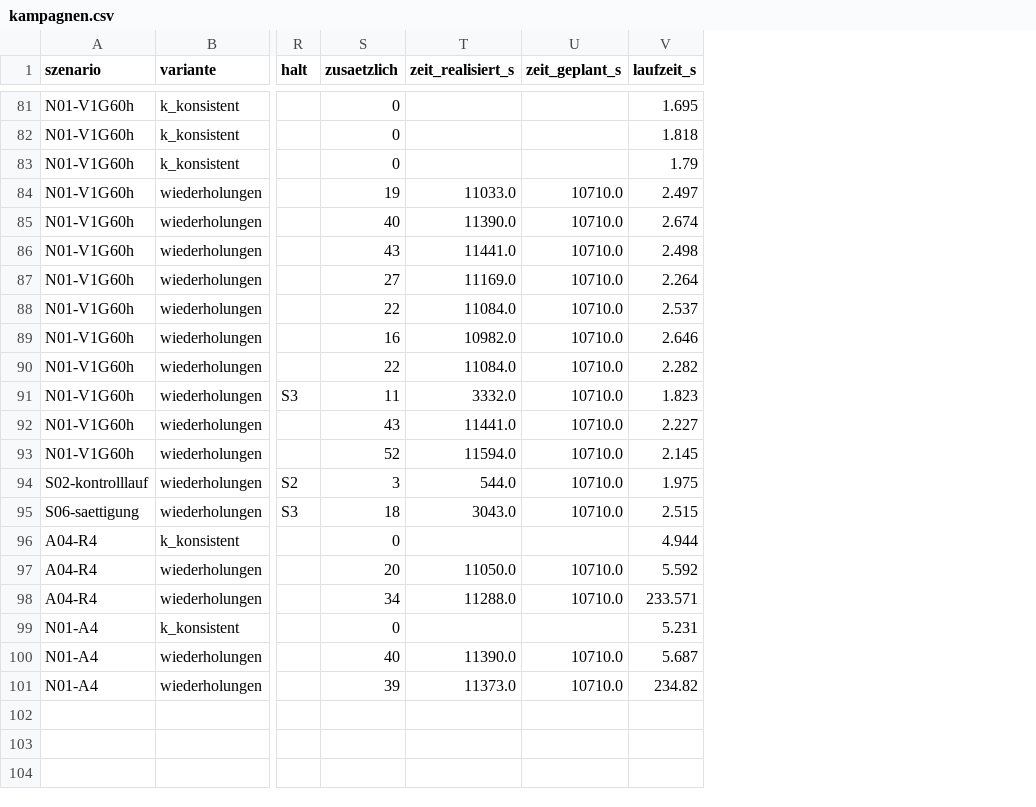
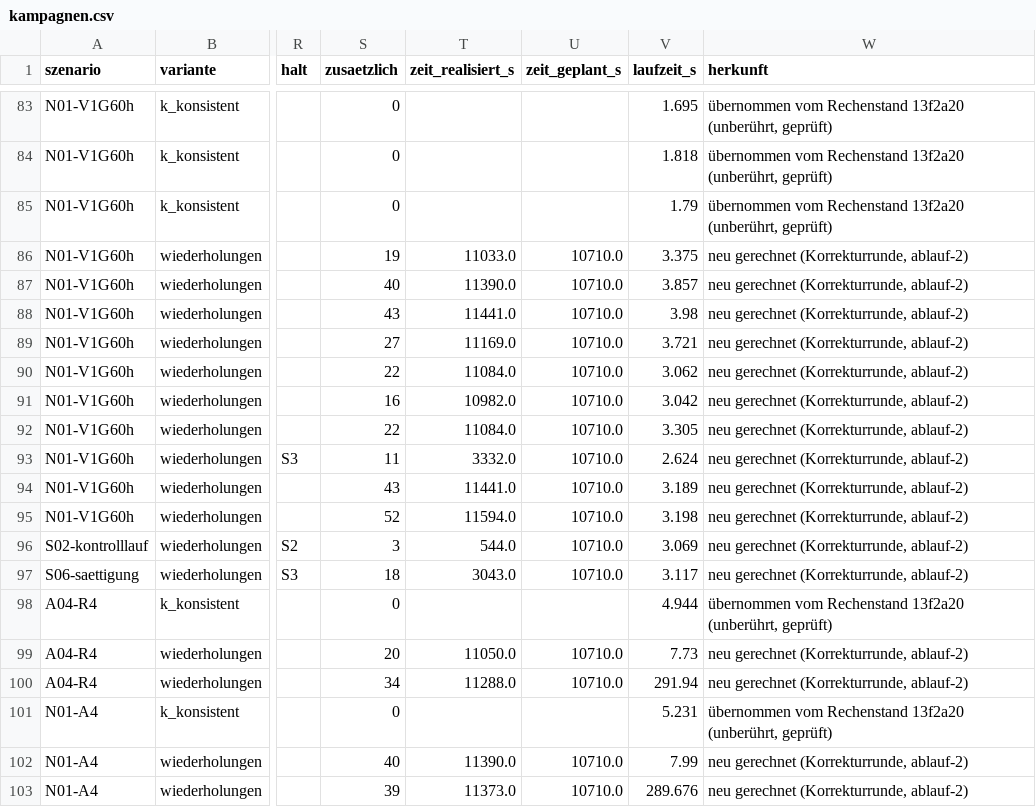
Before and after one commit to matthias-frueh/phase-controlled-multi-mass-systems, a CSV file: docs/ap13_kmax_wiederholungen_2026-10-17/kampagnen.csv, drawn as a sheet; only a part is shown, gaps mark what is left out; addresses are those after the commit; the diff covers the shown part only; the diff names each change by its address in the sheet, - before the commit and + after, or states it on an @@ line.

```diff
--- a/docs/ap13_kmax_wiederholungen_2026-10-17/kampagnen.csv
+++ b/docs/ap13_kmax_wiederholungen_2026-10-17/kampagnen.csv
+column W (herkunft), rows 83-103: übernommen vom Rechenstand 13f2a20 (unberührt, geprüft) | übernommen vom Rechenstand 13f2a20 (unberührt, geprüft) | übernommen vom Rechenstand 13f2a20 (unberührt, geprüft) | neu gerechnet (Korrekturrunde, ablauf-2) | neu gerechnet (Korrekturrunde, ablauf-2) | neu gerechnet (Korrekturrunde, ablauf-2) | neu gerechnet (Korrekturrunde, ablauf-2) | neu gerechnet (Korrekturrunde, ablauf-2) | neu gerechnet (Korrekturrunde, ablauf-2) | neu gerechnet (Korrekturrunde, ablauf-2) | neu gerechnet (Korrekturrunde, ablauf-2) | neu gerechnet (Korrekturrunde, ablauf-2) | neu gerechnet (Korrekturrunde, ablauf-2) | neu gerechnet (Korrekturrunde, ablauf-2) | neu gerechnet (Korrekturrunde, ablauf-2) | übernommen vom Rechenstand 13f2a20 (unberührt, geprüft) | neu gerechnet (Korrekturrunde, ablauf-2) | neu gerechnet (Korrekturrunde, ablauf-2) | übernommen vom Rechenstand 13f2a20 (unberührt, geprüft) | neu gerechnet (Korrekturrunde, ablauf-2) | neu gerechnet (Korrekturrunde, ablauf-2)
-V86 (laufzeit_s): 2.497
+V86 (laufzeit_s): 3.375
-V87 (laufzeit_s): 2.674
+V87 (laufzeit_s): 3.857
-V88 (laufzeit_s): 2.498
+V88 (laufzeit_s): 3.98
-V89 (laufzeit_s): 2.264
+V89 (laufzeit_s): 3.721
-V90 (laufzeit_s): 2.537
+V90 (laufzeit_s): 3.062
-V91 (laufzeit_s): 2.646
+V91 (laufzeit_s): 3.042
-V92 (laufzeit_s): 2.282
+V92 (laufzeit_s): 3.305
-V93 (laufzeit_s): 1.823
+V93 (laufzeit_s): 2.624
-V94 (laufzeit_s): 2.227
+V94 (laufzeit_s): 3.189
-V95 (laufzeit_s): 2.145
+V95 (laufzeit_s): 3.198
-V96 (laufzeit_s): 1.975
+V96 (laufzeit_s): 3.069
-V97 (laufzeit_s): 2.515
+V97 (laufzeit_s): 3.117
-V99 (laufzeit_s): 5.592
+V99 (laufzeit_s): 7.73
-V100 (laufzeit_s): 233.571
+V100 (laufzeit_s): 291.94
-V102 (laufzeit_s): 5.687
+V102 (laufzeit_s): 7.99
-V103 (laufzeit_s): 234.82
+V103 (laufzeit_s): 289.676
```
Also changed, not shown: 2 added rows and 21 edited cells elsewhere in this file, 5 other files.
